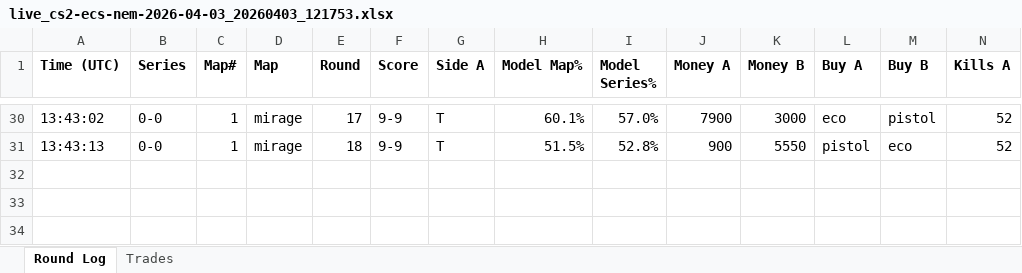
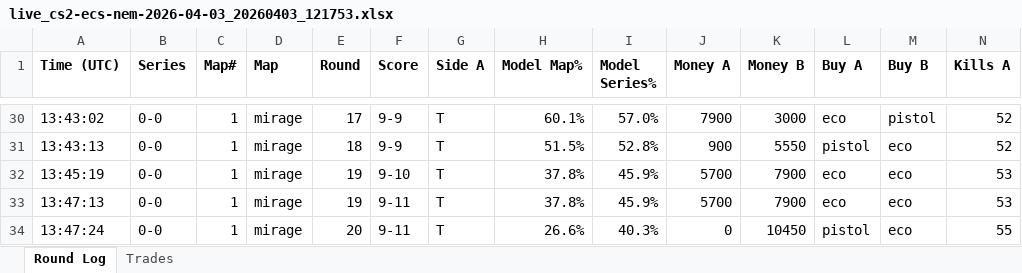
Before and after one commit to stonerje4/DOGODODGODGDGODGOGD, an Excel workbook: data/live_logs/live_cs2-ecs-nem-2026-04-03_20260403_121753.xlsx, sheet Round Log, drawn as a sheet; only a part is shown, gaps mark what is left out; values as stored, in another font and other column widths than the file's, no borders; rows hold the shown columns only; the diff names each change by its address in the sheet, - before the commit and + after, or states it on an @@ line.

Commit message:
live update 13:48:38 UTC

```diff
--- a/data/live_logs/live_cs2-ecs-nem-2026-04-03_20260403_121753.xlsx (sheet Round Log)
+++ b/data/live_logs/live_cs2-ecs-nem-2026-04-03_20260403_121753.xlsx (sheet Round Log)
+row 32: 13:45:19 | 0-0 | 1 | mirage | 19 | 9-10 | T | 37.8% | 45.9% | 5700 | 7900 | eco | eco | 53
+row 33: 13:47:13 | 0-0 | 1 | mirage | 19 | 9-11 | T | 37.8% | 45.9% | 5700 | 7900 | eco | eco | 53
+row 34: 13:47:24 | 0-0 | 1 | mirage | 20 | 9-11 | T | 26.6% | 40.3% | 0 | 10450 | pistol | eco | 55
```
Also changed, not shown: 1 other file.
